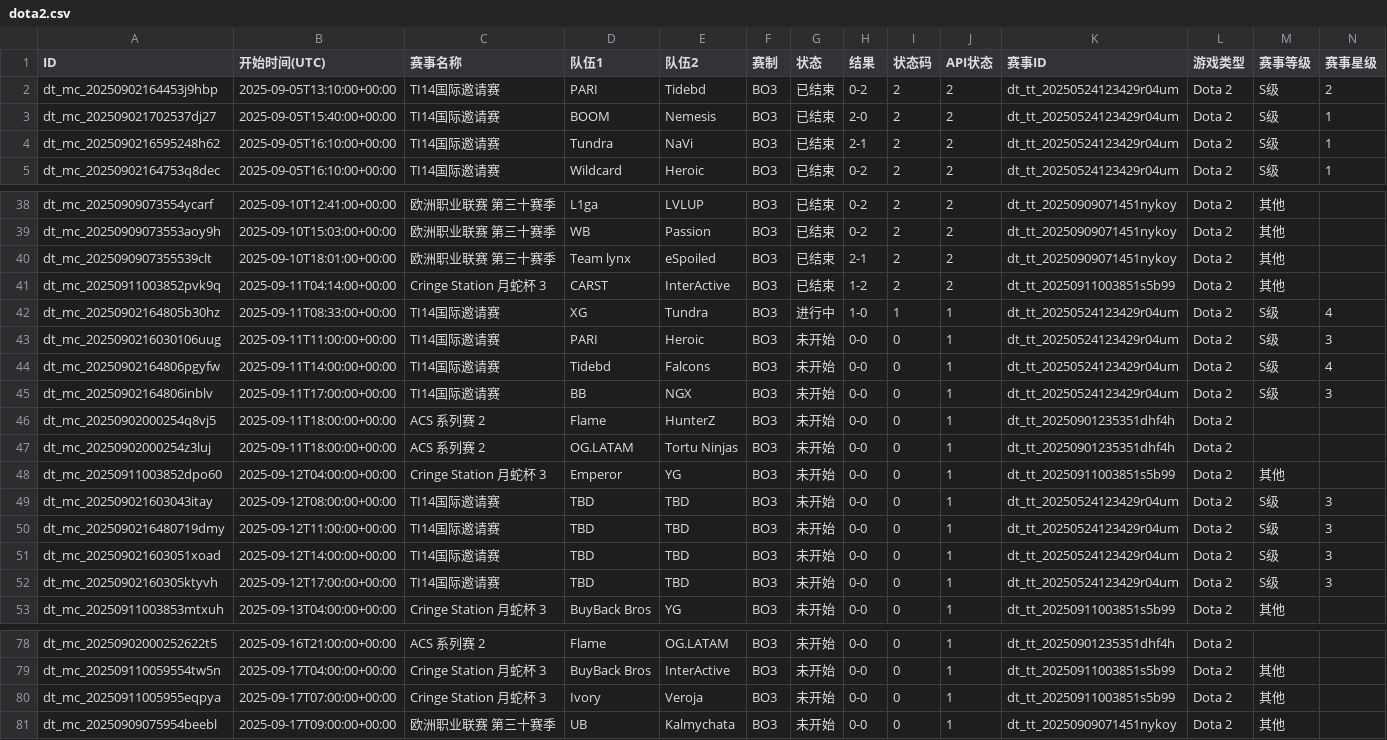
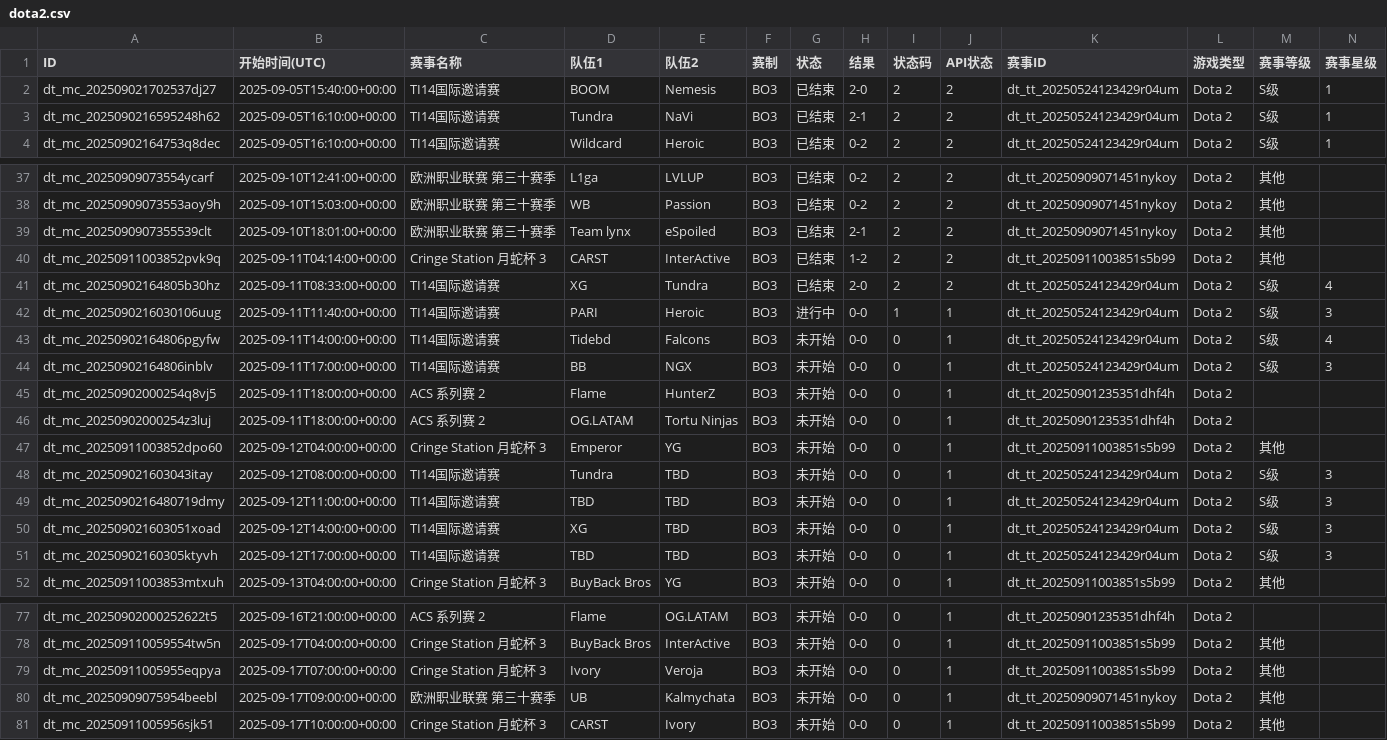
Before and after one commit to Miku196/a-ics, a CSV file: release/dota2/dota2.csv, drawn as a sheet; only a part is shown, gaps mark what is left out; removed rows and columns are numbered as before the commit, all else as after; rows hold the shown columns only; the diff names each change by its address in the sheet, - before the commit and + after, or states it on an @@ line.

```diff
--- a/release/dota2/dota2.csv
+++ b/release/dota2/dota2.csv
-row 2: dt_mc_20250902164453j9hbp | 2025-09-05T13:10:00+00:00 | TI14国际邀请赛 | PARI | Tidebd | BO3 | 已结束 | 0-2 | 2 | 2 | dt_tt_20250524123429r04um | Dota 2 | S级 | 2
-G41 (状态): 进行中
+G41 (状态): 已结束
-H41 (结果): 1-0
+H41 (结果): 2-0
-I41 (状态码): 1
+I41 (状态码): 2
-J41 (API状态): 1
+J41 (API状态): 2
-B42 (开始时间(UTC)): 2025-09-11T11:00:00+00:00
+B42 (开始时间(UTC)): 2025-09-11T11:40:00+00:00
-G42 (状态): 未开始
+G42 (状态): 进行中
-I42 (状态码): 0
+I42 (状态码): 1
-D48 (队伍1): TBD
+D48 (队伍1): Tundra
-D50 (队伍1): TBD
+D50 (队伍1): XG
+row 81: dt_mc_20250911005956sjk51 | 2025-09-17T10:00:00+00:00 | Cringe Station 月蛇杯 3 | CARST | Ivory | BO3 | 未开始 | 0-0 | 0 | 1 | dt_tt_20250911003851s5b99 | Dota 2 | 其他
```
Also changed, not shown: release/csgo/csgo.csv, 6 other files.
